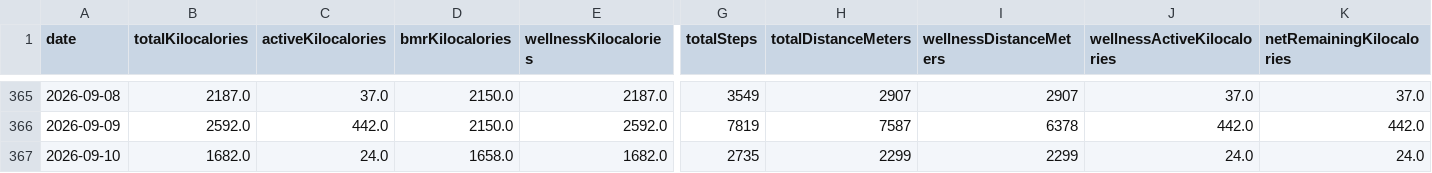
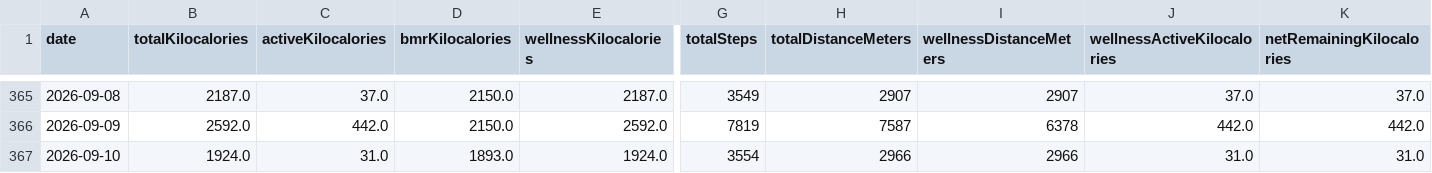
Before and after one commit to nicolasmahut-ui/garmin-data-frere, a CSV file: wellness.csv, drawn as a sheet; only a part is shown, gaps mark what is left out; the diff covers the shown part only; the diff names each change by its address in the sheet, - before the commit and + after, or states it on an @@ line.

Commit message:
wellness 2026-09-10 20:00

```diff
--- a/wellness.csv
+++ b/wellness.csv
-B367 (totalKilocalories): 1682.0
+B367 (totalKilocalories): 1924.0
-C367 (activeKilocalories): 24.0
+C367 (activeKilocalories): 31.0
-D367 (bmrKilocalories): 1658.0
+D367 (bmrKilocalories): 1893.0
-E367 (wellnessKilocalories): 1682.0
+E367 (wellnessKilocalories): 1924.0
-G367 (totalSteps): 2735
+G367 (totalSteps): 3554
-H367 (totalDistanceMeters): 2299
+H367 (totalDistanceMeters): 2966
-I367 (wellnessDistanceMeters): 2299
+I367 (wellnessDistanceMeters): 2966
-J367 (wellnessActiveKilocalories): 24.0
+J367 (wellnessActiveKilocalories): 31.0
-K367 (netRemainingKilocalories): 24.0
+K367 (netRemainingKilocalories): 31.0
```
Also changed, not shown: 36 edited cells elsewhere in this file.
